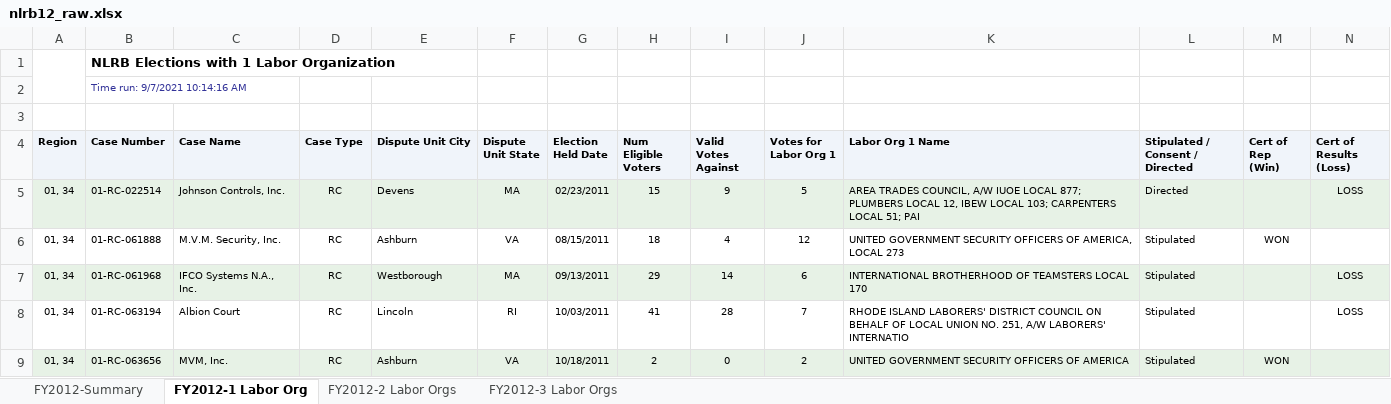
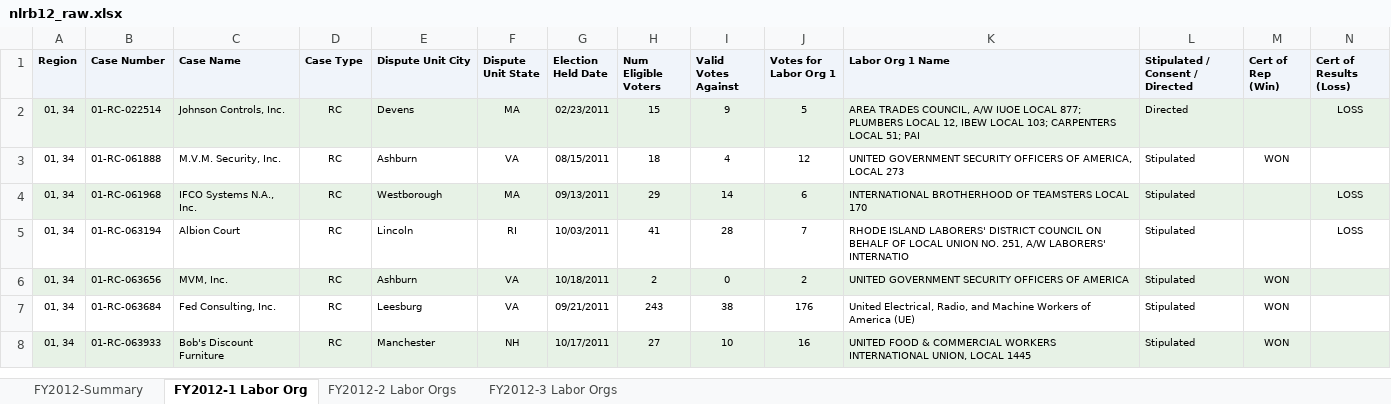
Before and after one commit to taylor-watson/nlrb_elections, an Excel workbook: raw_files/nlrb12_raw.xlsx, sheet FY2012-1 Labor Org, drawn as a sheet; only a part is shown; the shorter side is filled out with more unchanged rows; values as stored, in another font and other column widths than the file's, no borders; charts and pictures not drawn; rows hold the shown columns only; the diff names each change by its address in the sheet, - before the commit and + after, or states it on an @@ line.

```diff
--- a/raw_files/nlrb12_raw.xlsx (sheet FY2012-1 Labor Org)
+++ b/raw_files/nlrb12_raw.xlsx (sheet FY2012-1 Labor Org)
-row 1:  | NLRB Elections with 1 Labor Organization
-row 2:  | Time run: 9/7/2021 10:14:16 AM
-row 3: (empty)
```
Also changed, not shown: charts or pictures, raw_files/nlrb15_raw.xlsx, raw_files/nlrb16_raw.xlsx, 13 other files.
